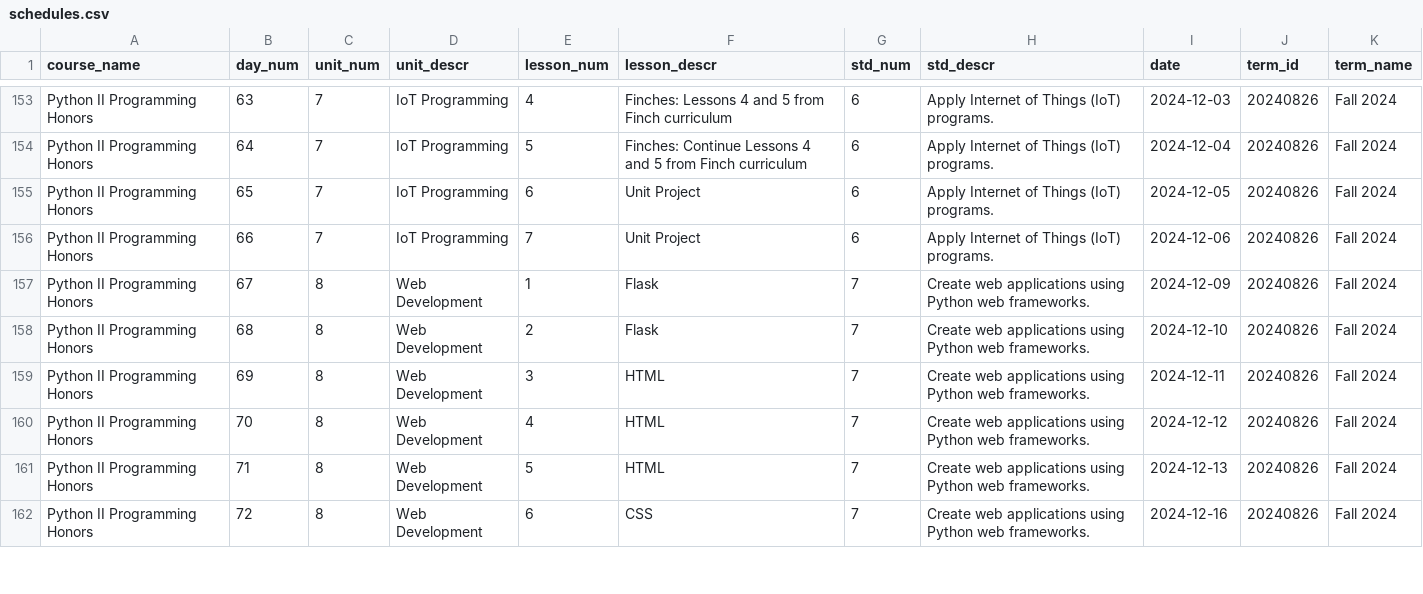
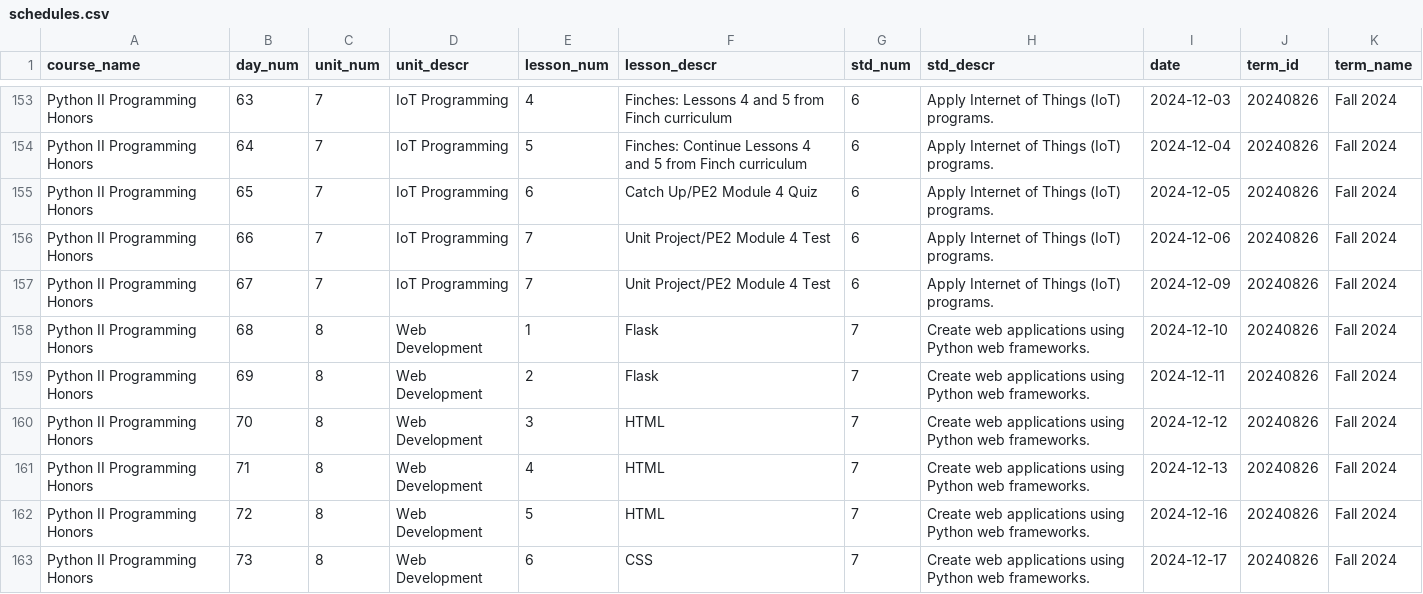
Before and after one commit to whlapinel/whlapinel.github.io, a CSV file: cmd/data/csv_files/schedules.csv, drawn as a sheet; only a part is shown, gaps mark what is left out; the diff covers the shown part only.

```diff
--- a/cmd/data/csv_files/schedules.csv
+++ b/cmd/data/csv_files/schedules.csv
@@ -154,9 +154,10 @@ Python II Programming Honors,63,7,IoT Programming,4,Finches: Lessons 4 and 5 fro
 Python II Programming Honors,64,7,IoT Programming,5,Finches: Continue Lessons 4 and 5 from Finch curriculum,6,Apply Internet of Things (IoT) programs.,2024-12-04,20240826,Fall 2024
-Python II Programming Honors,65,7,IoT Programming,6,Unit Project,6,Apply Internet of Things (IoT) programs.,2024-12-05,20240826,Fall 2024
-Python II Programming Honors,66,7,IoT Programming,7,Unit Project,6,Apply Internet of Things (IoT) programs.,2024-12-06,20240826,Fall 2024
-Python II Programming Honors,67,8,Web Development,1,Flask,7,Create web applications using Python web frameworks.,2024-12-09,20240826,Fall 2024
-Python II Programming Honors,68,8,Web Development,2,Flask,7,Create web applications using Python web frameworks.,2024-12-10,20240826,Fall 2024
-Python II Programming Honors,69,8,Web Development,3,HTML,7,Create web applications using Python web frameworks.,2024-12-11,20240826,Fall 2024
-Python II Programming Honors,70,8,Web Development,4,HTML,7,Create web applications using Python web frameworks.,2024-12-12,20240826,Fall 2024
-Python II Programming Honors,71,8,Web Development,5,HTML,7,Create web applications using Python web frameworks.,2024-12-13,20240826,Fall 2024
-Python II Programming Honors,72,8,Web Development,6,CSS,7,Create web applications using Python web frameworks.,2024-12-16,20240826,Fall 2024
+Python II Programming Honors,65,7,IoT Programming,6,Catch Up/PE2 Module 4 Quiz,6,Apply Internet of Things (IoT) programs.,2024-12-05,20240826,Fall 2024
+Python II Programming Honors,66,7,IoT Programming,7,Unit Project/PE2 Module 4 Test,6,Apply Internet of Things (IoT) programs.,2024-12-06,20240826,Fall 2024
+Python II Programming Honors,67,7,IoT Programming,7,Unit Project/PE2 Module 4 Test,6,Apply Internet of Things (IoT) programs.,2024-12-09,20240826,Fall 2024
+Python II Programming Honors,68,8,Web Development,1,Flask,7,Create web applications using Python web frameworks.,2024-12-10,20240826,Fall 2024
+Python II Programming Honors,69,8,Web Development,2,Flask,7,Create web applications using Python web frameworks.,2024-12-11,20240826,Fall 2024
+Python II Programming Honors,70,8,Web Development,3,HTML,7,Create web applications using Python web frameworks.,2024-12-12,20240826,Fall 2024
+Python II Programming Honors,71,8,Web Development,4,HTML,7,Create web applications using Python web frameworks.,2024-12-13,20240826,Fall 2024
+Python II Programming Honors,72,8,Web Development,5,HTML,7,Create web applications using Python web frameworks.,2024-12-16,20240826,Fall 2024
+Python II Programming Honors,73,8,Web Development,6,CSS,7,Create web applications using Python web frameworks.,2024-12-17,20240826,Fall 2024
```
Also changed, not shown: 1 removed row and 27 edited cells elsewhere in this file, 7 other files.
